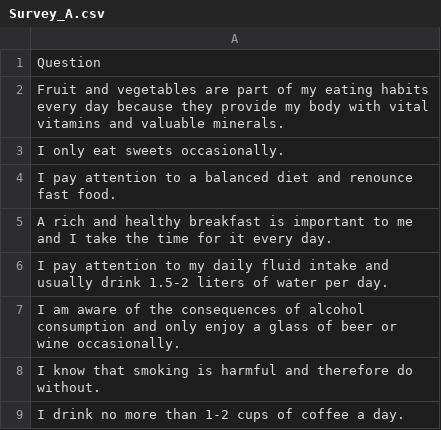
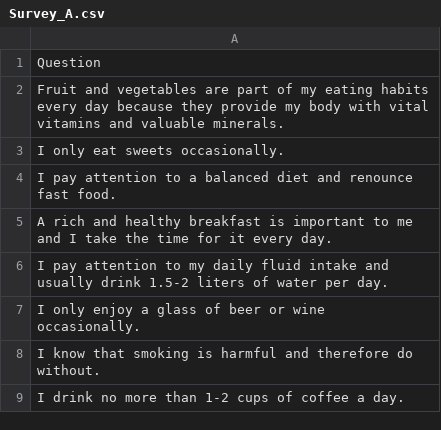
Before and after one commit to JuliaVictory/Personal-Health-App, a CSV file: Survey_A.csv, drawn as a sheet.

Commit message:
Update Survey_A.csv

```diff
--- a/Survey_A.csv
+++ b/Survey_A.csv
@@ -6,3 +6,3 @@ A rich and healthy breakfast is important to me and I take the time for it every
 I pay attention to my daily fluid intake and usually drink 1.5-2 liters of water per day.
-I am aware of the consequences of alcohol consumption and only enjoy a glass of beer or wine occasionally.
+I only enjoy a glass of beer or wine occasionally.
 I know that smoking is harmful and therefore do without.
```
